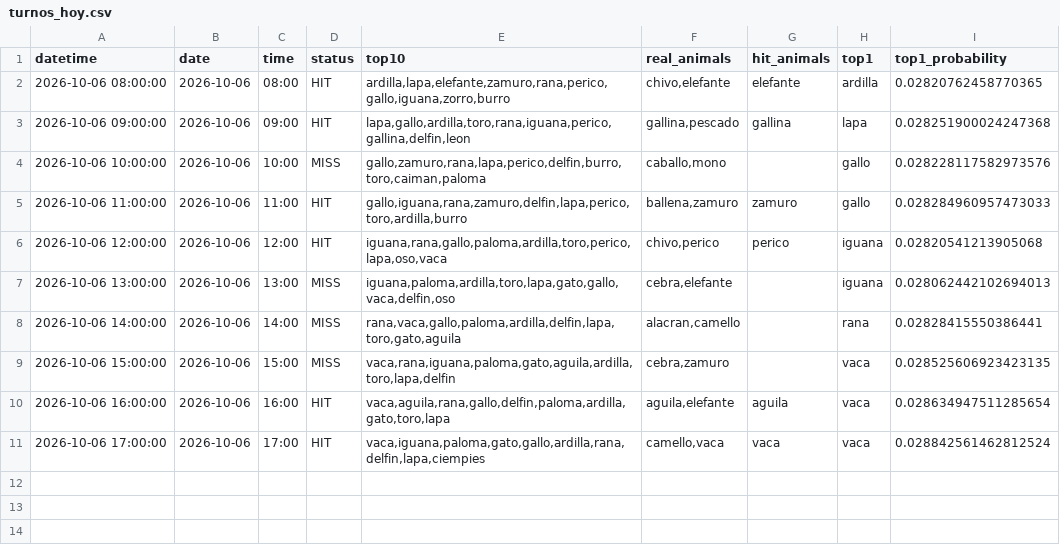
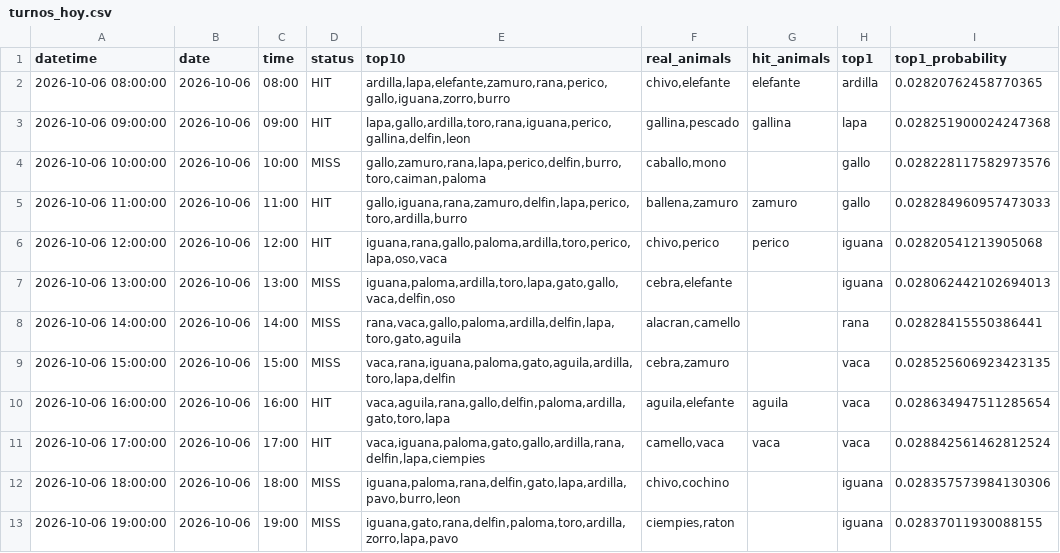
Before and after one commit to Juan571/testingprob, a CSV file: v7_output/turnos_hoy.csv, drawn as a sheet.

```diff
--- a/v7_output/turnos_hoy.csv
+++ b/v7_output/turnos_hoy.csv
@@ -11 +11,3 @@
 2026-10-06 17:00:00,2026-10-06,17:00,HIT,"vaca,iguana,paloma,gato,gallo,ardilla,rana,delfin,lapa,ciempies","camello,vaca",vaca,vaca,0.028842561462812524
+2026-10-06 18:00:00,2026-10-06,18:00,MISS,"iguana,paloma,rana,delfin,gato,lapa,ardilla,pavo,burro,leon","chivo,cochino",,iguana,0.028357573984130306
+2026-10-06 19:00:00,2026-10-06,19:00,MISS,"iguana,gato,rana,delfin,paloma,toro,ardilla,zorro,lapa,pavo","ciempies,raton",,iguana,0.02837011930088155
```
Also changed, not shown: v7_output/backtest.csv, v7_output/patrones.csv, 4 other files.
